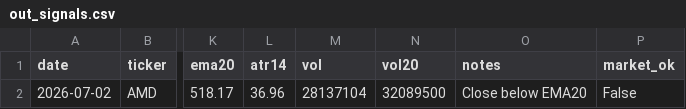
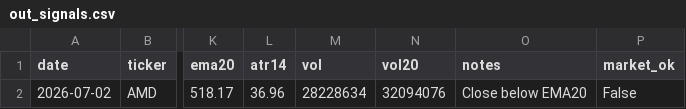
Before and after one commit to Ayodukale/S_B, a CSV file: data/out_signals.csv, drawn as a sheet; only a part is shown, gaps mark what is left out; the diff names each change by its address in the sheet, - before the commit and + after, or states it on an @@ line.

```diff
--- a/data/out_signals.csv
+++ b/data/out_signals.csv
-M2 (vol): 28137104
+M2 (vol): 28228634
-N2 (vol20): 32089500
+N2 (vol20): 32094076
```
Also changed, not shown: 1 other file.
